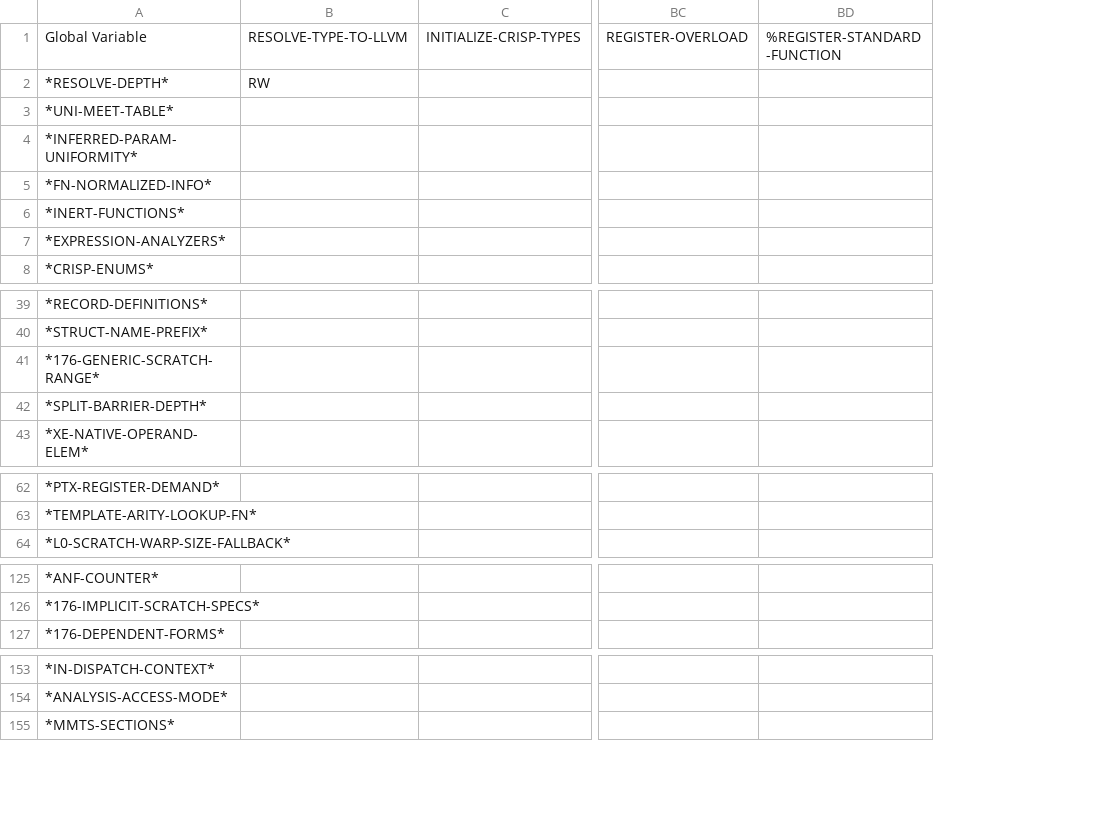
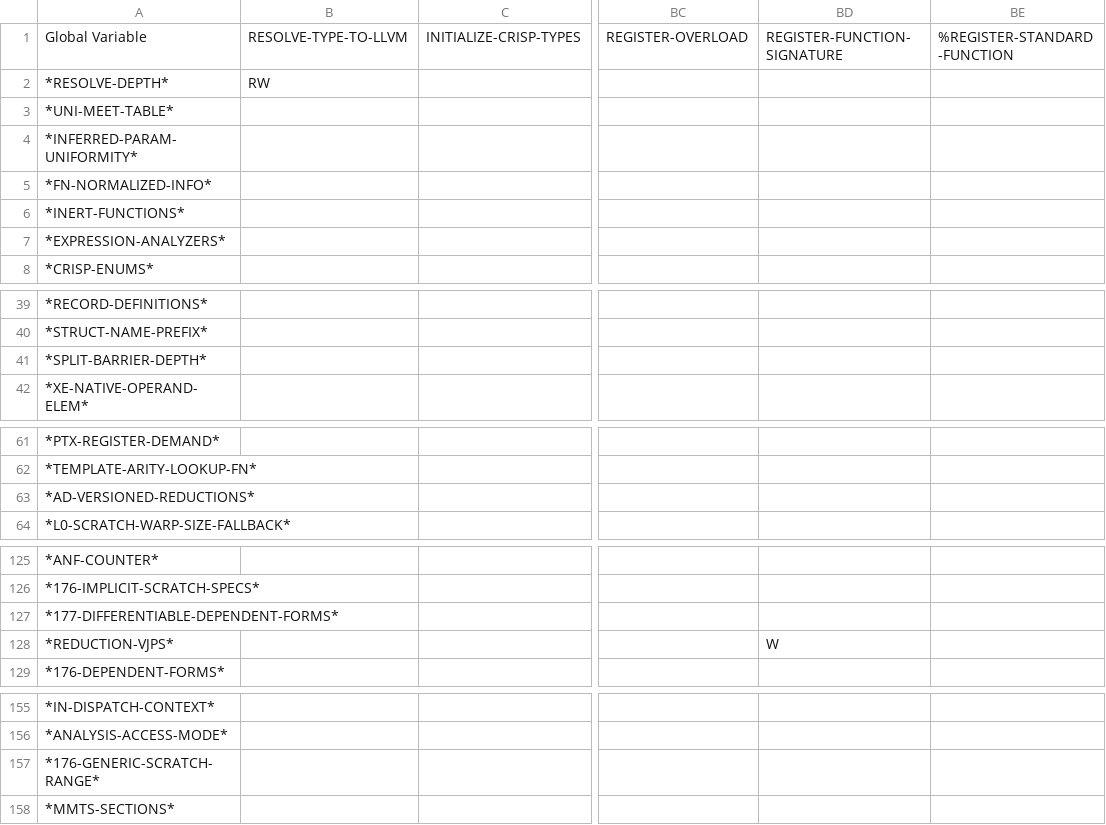
Before and after one commit to cperkinscperkins/crisp, a CSV file: docs/globals_matrix_writes.csv, drawn as a sheet; only a part is shown, gaps mark what is left out; rows hold the shown columns only; the diff names each change by its address in the sheet, - before the commit and + after, or states it on an @@ line.

```diff
--- a/docs/globals_matrix_writes.csv
+++ b/docs/globals_matrix_writes.csv
+column BD, row 1: REGISTER-FUNCTION-SIGNATURE
+row 63: *AD-VERSIONED-REDUCTIONS*
+row 127: *177-DIFFERENTIABLE-DEPENDENT-FORMS*
+row 128: *REDUCTION-VJPS* |  |  |  | W
@@ row 41 moved to row 157: *176-GENERIC-SCRATCH-RANGE* @@
```
Also changed, not shown: docs/globals_matrix.csv, 12 other files.
